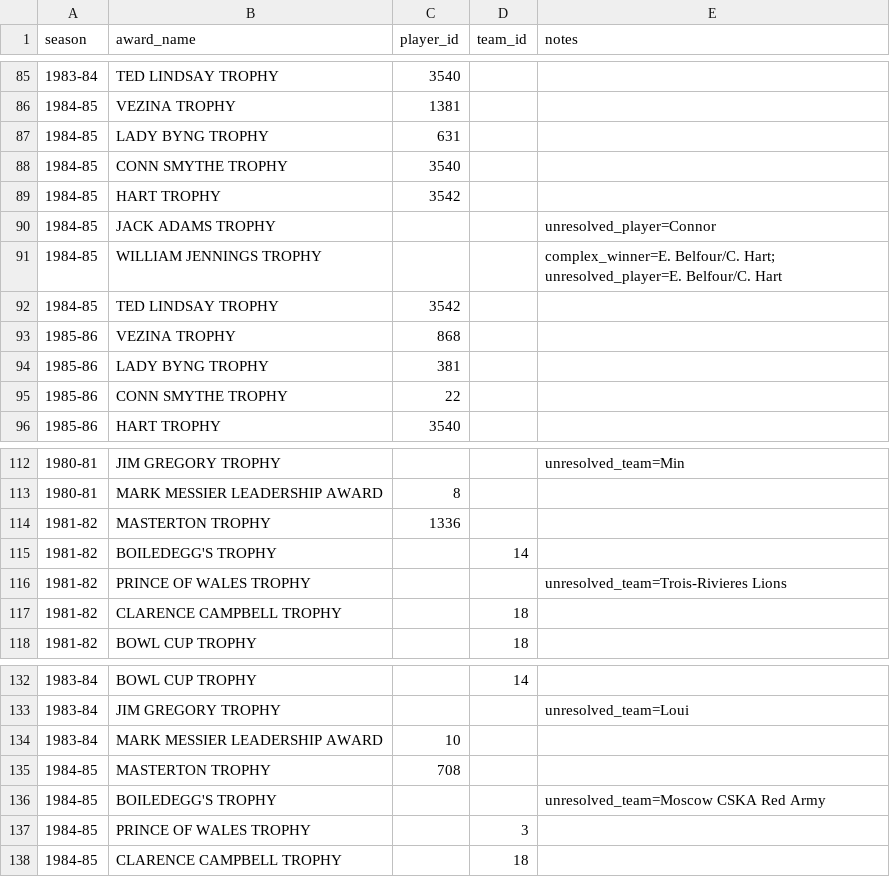
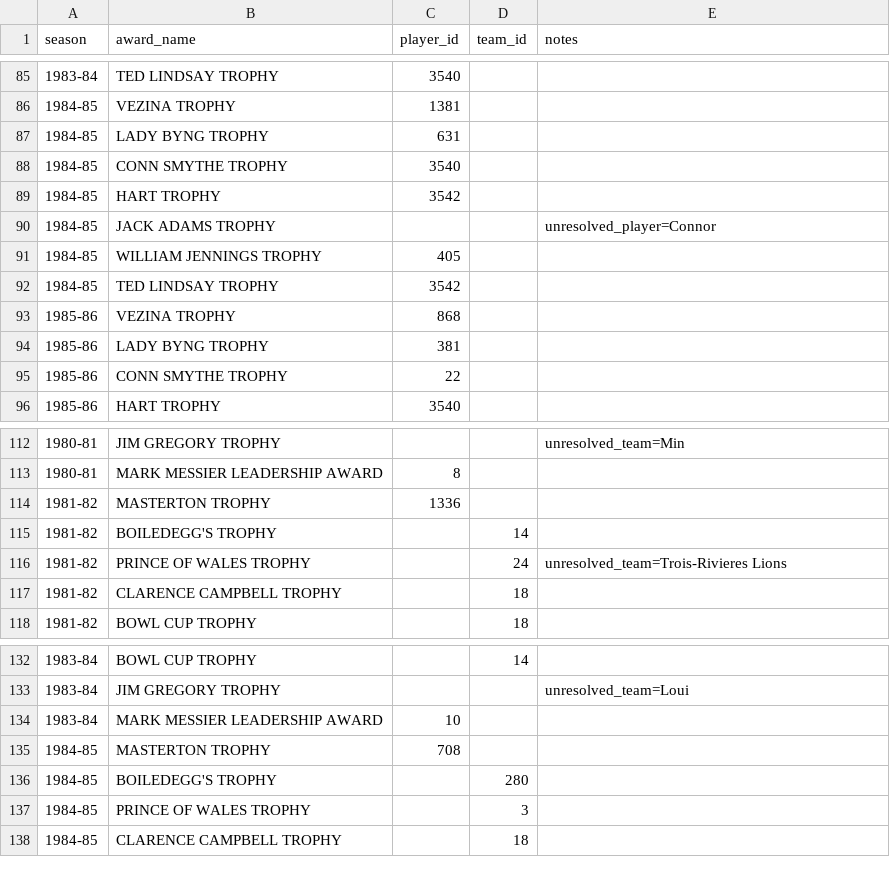
Before and after one commit to BoiledEgg1974/boys-of-winter-hockey-website, a CSV file: data/imports/raw/bowl_fantasy/history_awards.csv, drawn as a sheet; only a part is shown, gaps mark what is left out; the diff covers the shown part only.

```diff
--- a/data/imports/raw/bowl_fantasy/history_awards.csv
+++ b/data/imports/raw/bowl_fantasy/history_awards.csv
@@ -90,3 +90,3 @@
 1984-85,JACK ADAMS TROPHY,,,unresolved_player=Connor
-1984-85,WILLIAM JENNINGS  TROPHY,,,complex_winner=E. Belfour/C. Hart; unresolved_player=E. Belfour/C. Hart
+1984-85,WILLIAM JENNINGS  TROPHY,405,,
 1984-85,TED LINDSAY  TROPHY,3542,,
@@ -115,3 +115,3 @@
 1981-82,BOILEDEGG'S TROPHY,,14,
-1981-82,PRINCE OF WALES TROPHY,,,unresolved_team=Trois-Rivieres Lions
+1981-82,PRINCE OF WALES TROPHY,,24,unresolved_team=Trois-Rivieres Lions
 1981-82,CLARENCE CAMPBELL TROPHY,,18,
@@ -135,3 +135,3 @@
 1984-85,MASTERTON TROPHY,708,,
-1984-85,BOILEDEGG'S TROPHY,,,unresolved_team=Moscow CSKA Red Army
+1984-85,BOILEDEGG'S TROPHY,,280,
 1984-85,PRINCE OF WALES TROPHY,,3,
```
Also changed, not shown: 28 edited cells elsewhere in this file, 4 other files.
